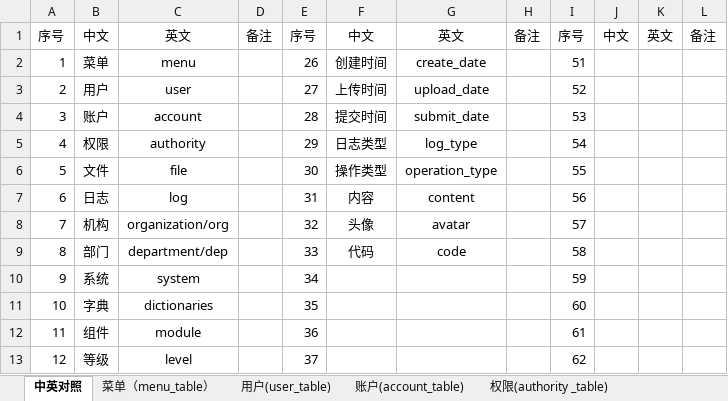
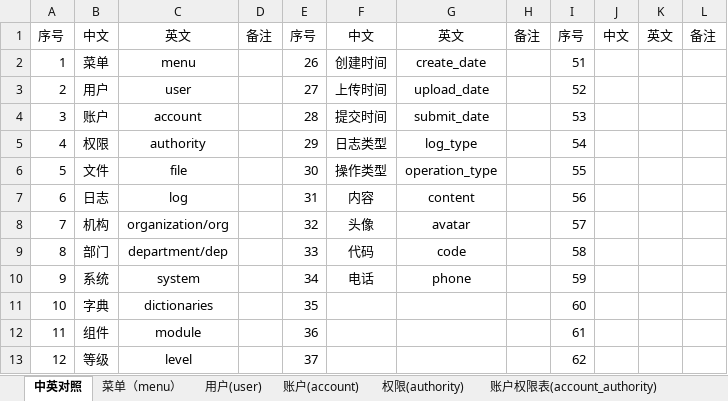
Before and after one commit to tfjy1997/backstage-management-system, an Excel workbook: file/数据字典.xlsx, sheet 中英对照, drawn as a sheet; only a part is shown; values as stored, in another font and other column widths than the file's, no borders; the diff names each change by its address in the sheet, - before the commit and + after, or states it on an @@ line.

```diff
--- a/file/数据字典.xlsx (sheet 中英对照)
+++ b/file/数据字典.xlsx (sheet 中英对照)
-sheet tab: 菜单（menu_table）
+sheet tab: 菜单（menu）
-sheet tab: 用户(user_table)
+sheet tab: 用户(user)
-sheet tab: 账户(account_table)
+sheet tab: 账户(account)
-sheet tab: 权限(authority _table)
+sheet tab: 权限(authority)
-F10: (empty)
+F10: 电话
-G10: (empty)
+G10: phone
```
Also changed, not shown: sheet 用户(user), sheet 账户权限表(account_authority), sheet 日志(log), sheet 文件上传(file_upload), other sheet tabs, 1 other file.
